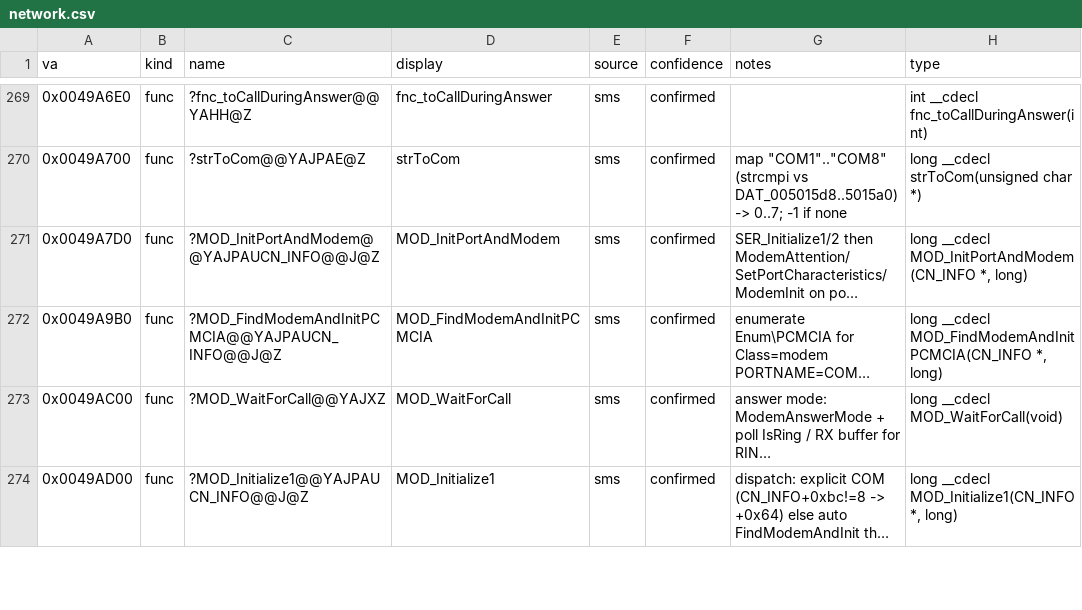
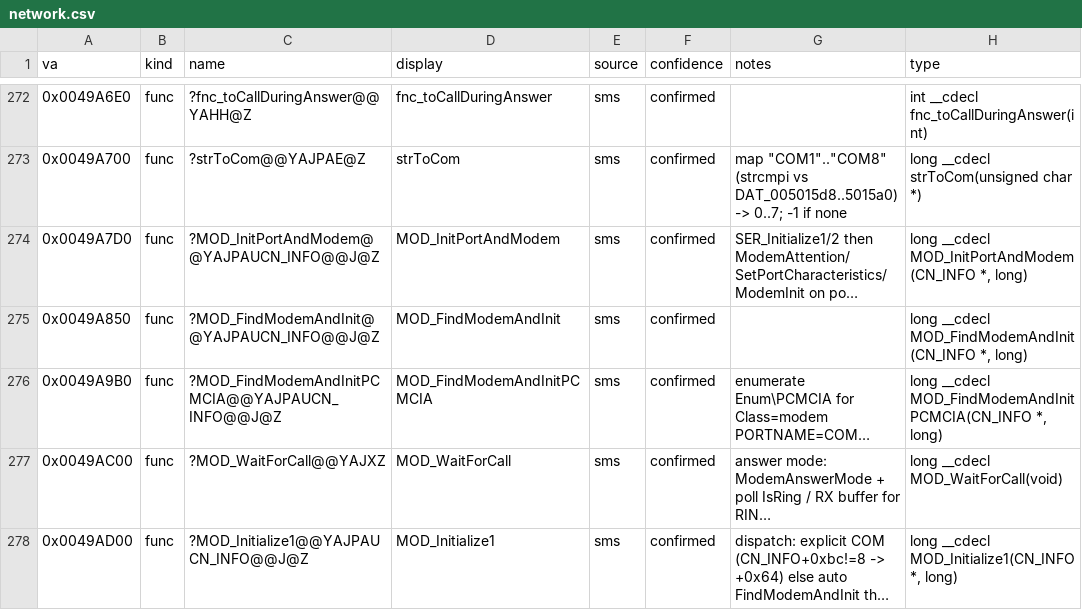
Before and after one commit to jomkz/fighters-codex, a CSV file: db/symbols/network.csv, drawn as a sheet; only a part is shown, gaps mark what is left out; long unchanged cells end in …; the diff covers the shown part only; the diff names each change by its address in the sheet, - before the commit and + after, or states it on an @@ line.

Commit message:
feat(db): back-fill the doc-cited remainder of #495 (38 funcs) (#515)
The documented-and-attributable tail of #495 that landed after PR #512's squash
was cut, so it never reached main. Re-applied on top of the merged clean clusters.

Attributed by #495's own premise — a function belongs to whichever subsystem doc
*describes* it: single-subsystem NAME citations only (not VA cross-references),
reading-wave prefixes excluded. The filter that mattered: network.md's CN_INFO
struct-offset table cites functions as cross-refs (X reads offset 0x114), not
ownership — that dropped InitVideo/ShellSetup/GetNames. The ~488 zero-citation
functions are genuinely undocumented and stay with the reading waves (#485-#493);
claiming them by prefix would be the #477 misattribution again.

Claimed: video decode pipeline (8), Lib*/resource loaders (7), the TIME subsystem
+ MISSIONInit2 (7, campaign), verified network funcs (8), flight
(IntersectT/SpeedOfSound/TVKey), renderer tmap-remaps (2), WinMain, MANAdd,
FormatText. New types: F24_POINT, MovieContext, CN_INFO_TCP.

FA.EXE unclaimed 1116 -> 1078. fxe/generated regenerated;
check_status/gen_signatures/gen_fxe/compile_check all clean.

```diff
--- a/db/symbols/network.csv
+++ b/db/symbols/network.csv
+row 275: 0x0049A850 | func | ?MOD_FindModemAndInit@@YAJPAUCN_INFO@@J@Z | MOD_FindModemAndInit | sms | confirmed |  | long __cdecl MOD_FindModemAndInit(CN_INFO *, long)
```
Also changed, not shown: 7 added rows elsewhere in this file, db/symbols/campaign.csv, db/symbols/flight-model.csv, 20 other files.
